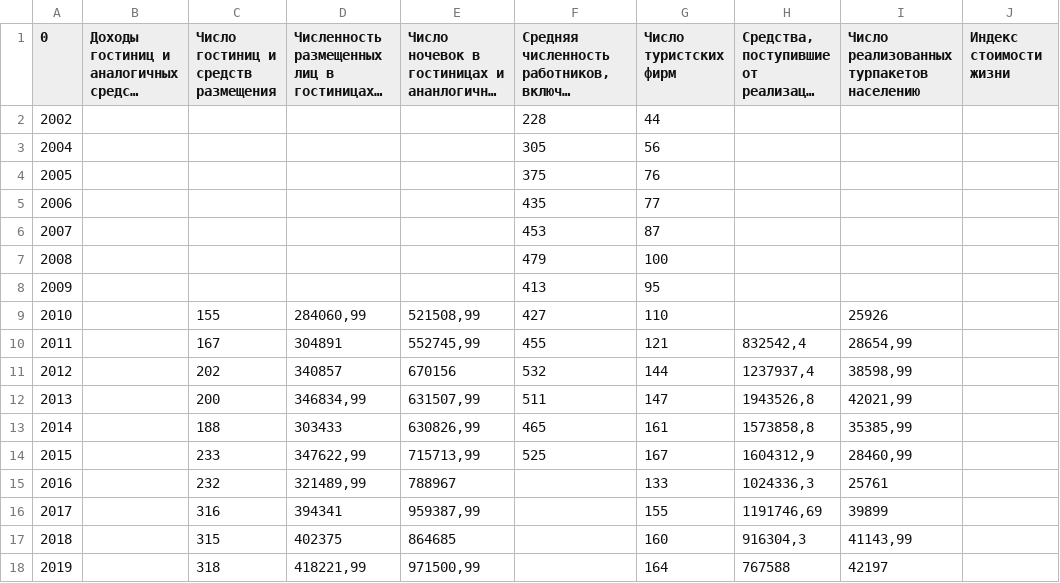
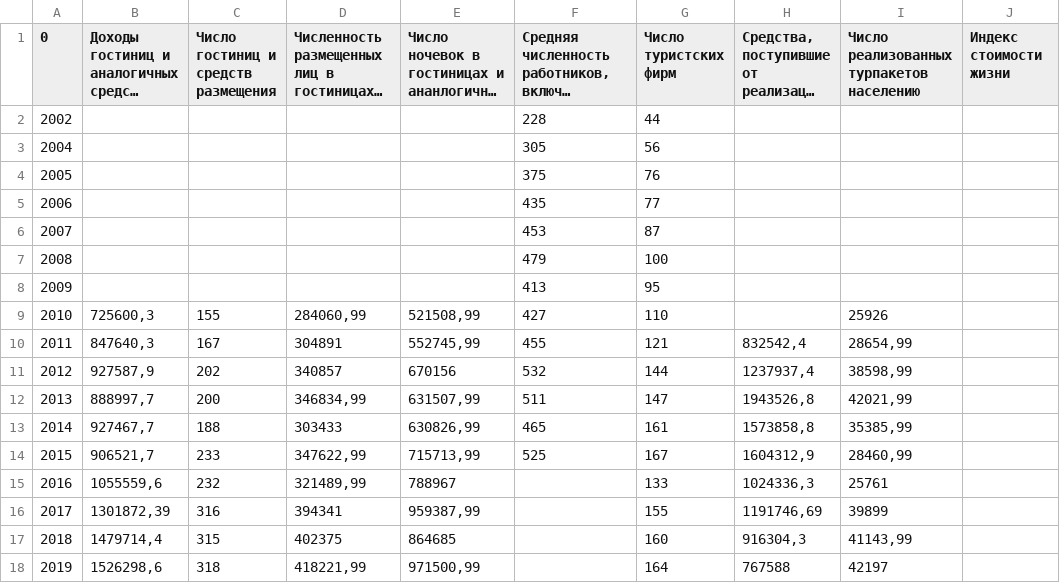
Before and after one commit to MikeTsvirkunov/trends-in-demand-for-personnel-of-industrial-enterprises, a CSV file: DATA/Ters/Алтайский край.csv, drawn as a sheet; long unchanged cells end in ….

```diff
--- a/DATA/Ters/Алтайский край.csv
+++ b/DATA/Ters/Алтайский край.csv
@@ -8,11 +8,11 @@
 2009,,,,,413,95,,,
-2010,,155,"284060,99","521508,99",427,110,,25926,
-2011,,167,304891,"552745,99",455,121,"832542,4","28654,99",
-2012,,202,340857,670156,532,144,"1237937,4","38598,99",
-2013,,200,"346834,99","631507,99",511,147,"1943526,8","42021,99",
-2014,,188,303433,"630826,99",465,161,"1573858,8","35385,99",
-2015,,233,"347622,99","715713,99",525,167,"1604312,9","28460,99",
-2016,,232,"321489,99",788967,,133,"1024336,3",25761,
-2017,,316,394341,"959387,99",,155,"1191746,69",39899,
-2018,,315,402375,864685,,160,"916304,3","41143,99",
-2019,,318,"418221,99","971500,99",,164,767588,42197,
+2010,"725600,3",155,"284060,99","521508,99",427,110,,25926,
+2011,"847640,3",167,304891,"552745,99",455,121,"832542,4","28654,99",
+2012,"927587,9",202,340857,670156,532,144,"1237937,4","38598,99",
+2013,"888997,7",200,"346834,99","631507,99",511,147,"1943526,8","42021,99",
+2014,"927467,7",188,303433,"630826,99",465,161,"1573858,8","35385,99",
+2015,"906521,7",233,"347622,99","715713,99",525,167,"1604312,9","28460,99",
+2016,"1055559,6",232,"321489,99",788967,,133,"1024336,3",25761,
+2017,"1301872,39",316,394341,"959387,99",,155,"1191746,69",39899,
+2018,"1479714,4",315,402375,864685,,160,"916304,3","41143,99",
+2019,"1526298,6",318,"418221,99","971500,99",,164,767588,42197,
```
Also changed, not shown: DATA/Split/Средняя численность работников, включая внешних совместителей.csv, DATA/Split/Число туристских фирм.csv, 22 other files.
